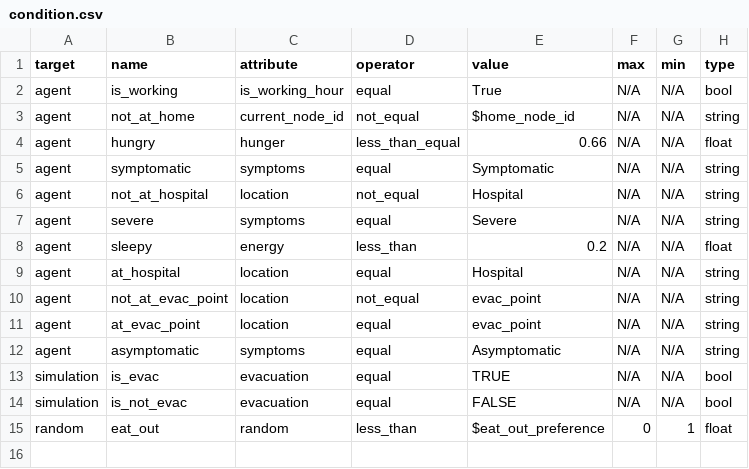
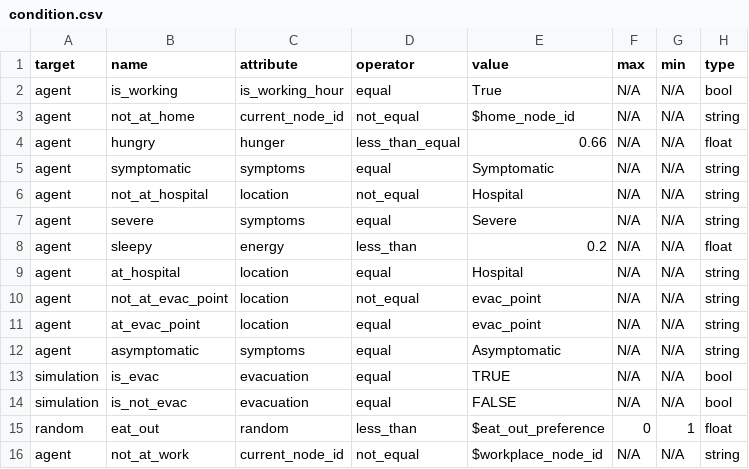
Before and after one commit to rithgroove/Koudou, a CSV file: config/behavioral/condition.csv, drawn as a sheet; the diff names each change by its address in the sheet, - before the commit and + after, or states it on an @@ line.

```diff
--- a/config/behavioral/condition.csv
+++ b/config/behavioral/condition.csv
+row 16: agent | not_at_work | current_node_id | not_equal | $workplace_node_id | N/A | N/A | string
```
Also changed, not shown: config/behavioral/behavior/behavior_normal.csv, 5 other files.
